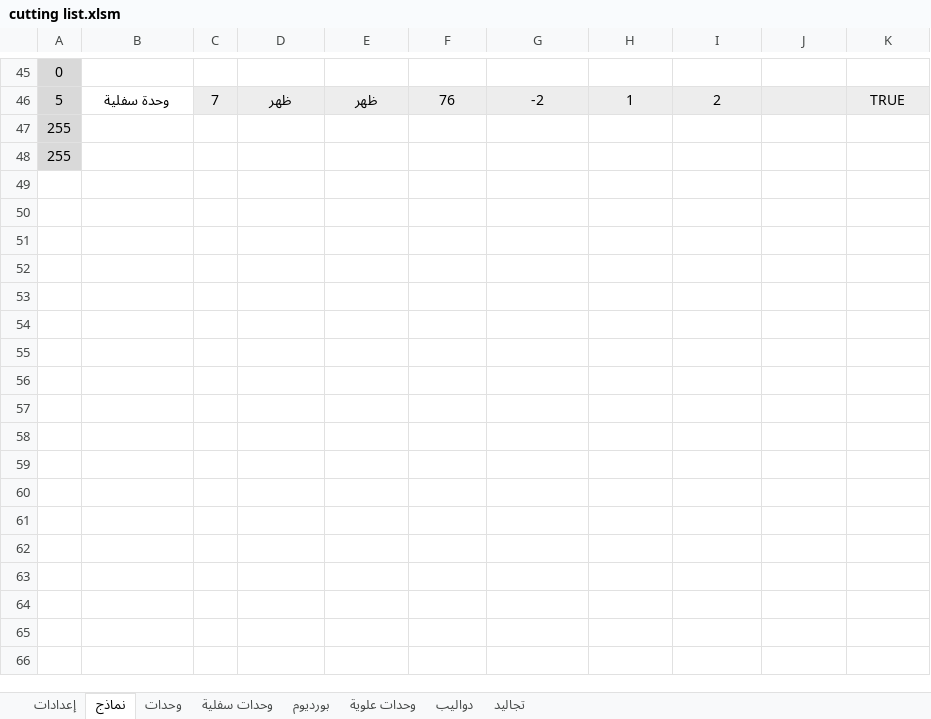
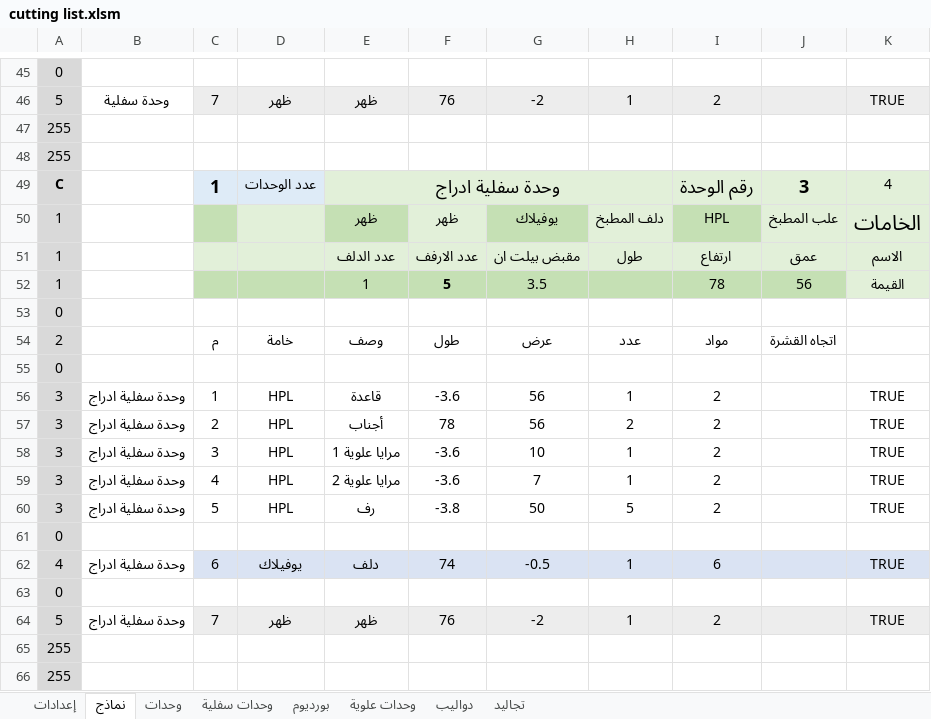
Before and after one commit to ahmed-elbehairy7/dwedar-cutting-list, an Excel workbook: cutting list.xlsm, sheet نماذج, drawn as a sheet; only a part is shown, gaps mark what is left out; values as stored, in another font and other column widths than the file's, no borders; charts and pictures not drawn; the diff names each change by its address in the sheet, - before the commit and + after, or states it on an @@ line.

Commit message:
before ruining

```diff
--- a/cutting list.xlsm (sheet نماذج)
+++ b/cutting list.xlsm (sheet نماذج)
+row 49: C |  | 1 | عدد الوحدات | وحدة سفلية ادراج |  |  |  | رقم الوحدة | 3 | 4
+row 50: 1 |  |  |  | ظهر | ظهر | يوفيلاك | دلف المطبخ | HPL | علب المطبخ | الخامات
+row 51: 1 |  |  |  | عدد الدلف | عدد الارفف | مقبض بيلت ان | طول | ارتفاع | عمق | الاسم
+row 52: 1 |  |  |  | 1 | 5 | 3.5 |  | 78 | 56 | القيمة
+row 53: 0
+row 54: 2 |  | م | خامة | وصف | طول | عرض | عدد | مواد | اتجاه القشرة
+row 55: 0
+row 56: 3 | وحدة سفلية ادراج | 1 | HPL | قاعدة | -3.6 | 56 | 1 | 2 |  | TRUE
+row 57: 3 | وحدة سفلية ادراج | 2 | HPL | أجناب | 78 | 56 | 2 | 2 |  | TRUE
+row 58: 3 | وحدة سفلية ادراج | 3 | HPL | مرايا علوية 1 | -3.6 | 10 | 1 | 2 |  | TRUE
+row 59: 3 | وحدة سفلية ادراج | 4 | HPL | مرايا علوية 2 | -3.6 | 7 | 1 | 2 |  | TRUE
+row 60: 3 | وحدة سفلية ادراج | 5 | HPL | رف | -3.8 | 50 | 5 | 2 |  | TRUE
+row 61: 0
+row 62: 4 | وحدة سفلية ادراج | 6 | يوفيلاك | دلف | 74 | -0.5 | 1 | 6 |  | TRUE
+row 63: 0
+row 64: 5 | وحدة سفلية ادراج | 7 | ظهر | ظهر | 76 | -2 | 1 | 2 |  | TRUE
+row 65: 255
+row 66: 255
```
